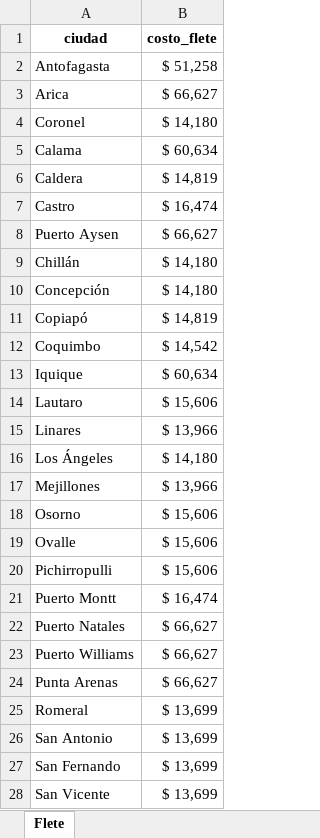
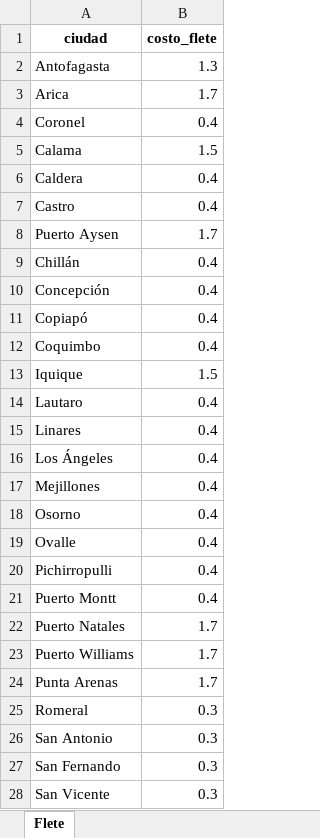
Before and after one commit to christianzv14-coder/Cerebro, an Excel workbook: data/flete_ciudad.xlsx, sheet Flete, drawn as a sheet; only a part is shown; values as stored, in another font and other column widths than the file's, no borders; the diff covers the shown part only; the diff names each change by its address in the sheet, - before the commit and + after, or states it on an @@ line.

Commit message:
Update flete_ciudad.xlsx

```diff
--- a/data/flete_ciudad.xlsx (sheet Flete)
+++ b/data/flete_ciudad.xlsx (sheet Flete)
-B2 (costo_flete): $ 51,258
+B2 (costo_flete): 1.3
-B3 (costo_flete): $ 66,627
+B3 (costo_flete): 1.7
-B4 (costo_flete): $ 14,180
+B4 (costo_flete): 0.4
-B5 (costo_flete): $ 60,634
+B5 (costo_flete): 1.5
-B6 (costo_flete): $ 14,819
+B6 (costo_flete): 0.4
-B7 (costo_flete): $ 16,474
+B7 (costo_flete): 0.4
-B8 (costo_flete): $ 66,627
+B8 (costo_flete): 1.7
-B9:B10 (costo_flete): $ 14,180
+B9:B10 (costo_flete): 0.4
-B11 (costo_flete): $ 14,819
+B11 (costo_flete): 0.4
-B12 (costo_flete): $ 14,542
+B12 (costo_flete): 0.4
-B13 (costo_flete): $ 60,634
+B13 (costo_flete): 1.5
-B14 (costo_flete): $ 15,606
+B14 (costo_flete): 0.4
-B15 (costo_flete): $ 13,966
+B15 (costo_flete): 0.4
-B16 (costo_flete): $ 14,180
+B16 (costo_flete): 0.4
-B17 (costo_flete): $ 13,966
+B17 (costo_flete): 0.4
-B18:B20 (costo_flete): $ 15,606
+B18:B20 (costo_flete): 0.4
-B21 (costo_flete): $ 16,474
+B21 (costo_flete): 0.4
-B22:B24 (costo_flete): $ 66,627
+B22:B24 (costo_flete): 1.7
-B25:B28 (costo_flete): $ 13,699
+B25:B28 (costo_flete): 0.3
```
Also changed, not shown: 4 edited cells elsewhere in this sheet.
